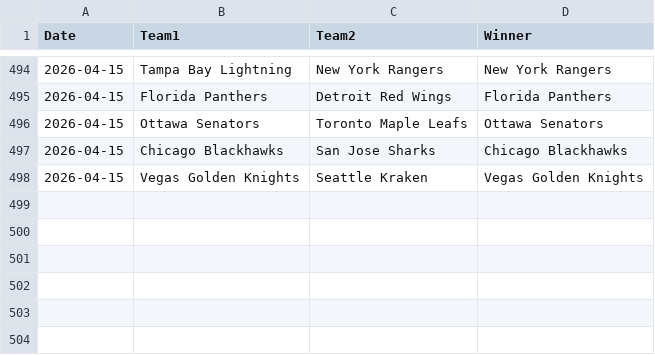
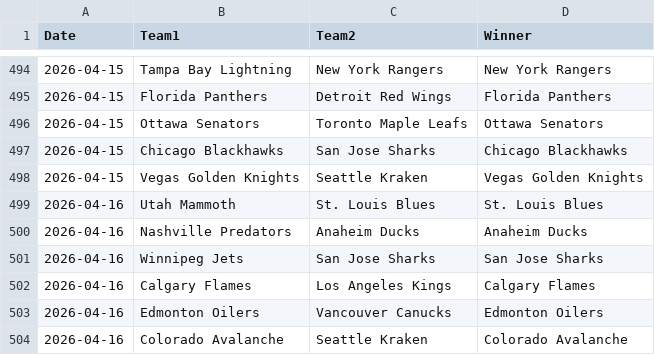
Before and after one commit to AHarper413/bether-website, a CSV file: pipeline/nhl_game_results_raw.csv, drawn as a sheet; only a part is shown, gaps mark what is left out.

```diff
--- a/pipeline/nhl_game_results_raw.csv
+++ b/pipeline/nhl_game_results_raw.csv
@@ -498 +498,7 @@ Date,Team1,Team2,Winner
 2026-04-15,Vegas Golden Knights,Seattle Kraken,Vegas Golden Knights
+2026-04-16,Utah Mammoth,St. Louis Blues,St. Louis Blues
+2026-04-16,Nashville Predators,Anaheim Ducks,Anaheim Ducks
+2026-04-16,Winnipeg Jets,San Jose Sharks,San Jose Sharks
+2026-04-16,Calgary Flames,Los Angeles Kings,Calgary Flames
+2026-04-16,Edmonton Oilers,Vancouver Canucks,Edmonton Oilers
+2026-04-16,Colorado Avalanche,Seattle Kraken,Colorado Avalanche
```
Also changed, not shown: 1 other file.
